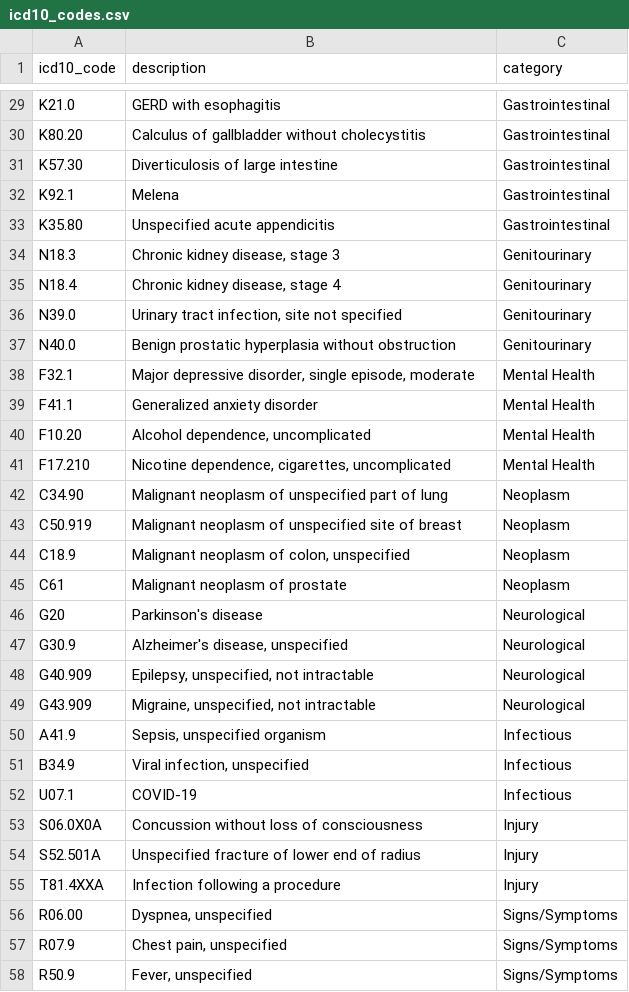
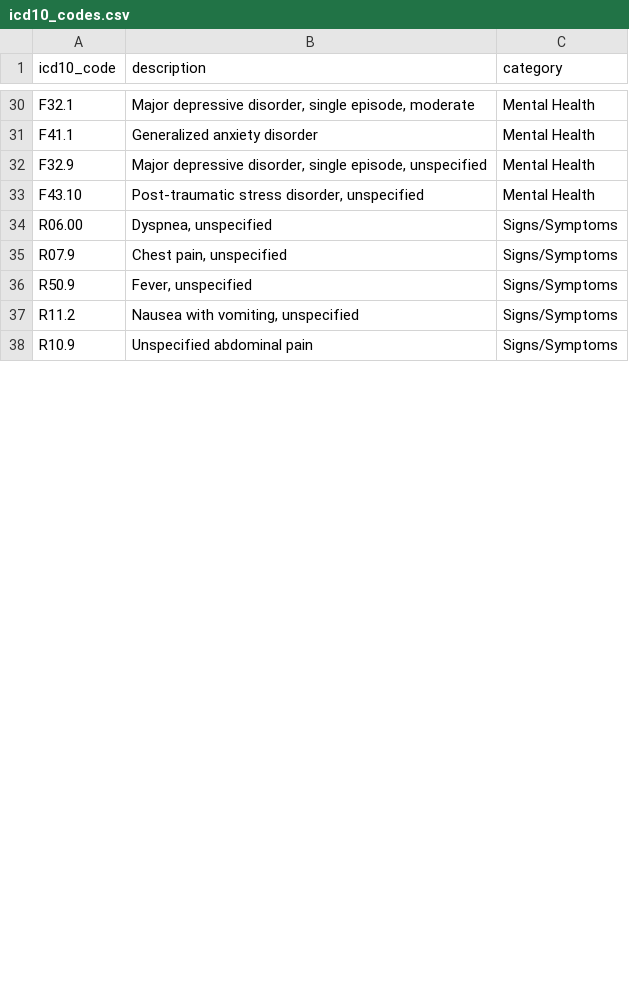
Before and after one commit to marcjimz/monte-carlo-supervisor, a CSV file: data/icd10_codes.csv, drawn as a sheet; only a part is shown, gaps mark what is left out; the shorter side is filled out with more unchanged rows; removed rows and columns are numbered as before the commit, all else as after; the diff covers the shown part only; the diff names each change by its address in the sheet, - before the commit and + after, or states it on an @@ line.

Commit message:
feat: pivot to women's health virtual care hypothesis testing
Refocus the entire solution on women's health virtual care partnership
evaluation. Replace general hospital data, metric views, and simulation
types with WH-specific implementations. Add two hypothesis testing
models (H2: cost comparison, H5: system cost ROI) with multi-metric
Gold aggregation.

Synthetic data: 10K all-female 18+ patients, 50K encounters across 7
WH departments (OB/GYN primary), WH ICD-10/CPT codes, bimodal age.

Simulation types: remove ed_wait_time, length_of_stay, readmission_rate;
keep patient_volume, revenue; add cost_comparison (LogNormal cohort),
system_cost_roi (multi-year inflation + reduction + ROI).

MAS: rename to Womens-Health-MC-Supervisor, WH routing/examples,
notebook 06 deletes old Hospital-Monte-Carlo-Supervisor on deploy.

182 tests pass.

Co-authored-by: Isaac

```diff
--- a/data/icd10_codes.csv
+++ b/data/icd10_codes.csv
@@ row 29 moved to row 39: K21.0 @@
@@ row 30 moved to row 40: K80.20 @@
@@ row 31 moved to row 41: K57.30 @@
-row 32: K92.1 | Melena | Gastrointestinal
-row 33: K35.80 | Unspecified acute appendicitis | Gastrointestinal
@@ row 34 moved to row 18: N18.3 @@
-row 35: N18.4 | Chronic kidney disease, stage 4 | Genitourinary
@@ row 36 moved to row 17: N39.0 @@
-row 37: N40.0 | Benign prostatic hyperplasia without obstruction | Genitourinary
-row 40: F10.20 | Alcohol dependence, uncomplicated | Mental Health
+row 32: F32.9 | Major depressive disorder, single episode, unspecified | Mental Health
-A33 (icd10_code): F17.210
+A33 (icd10_code): F43.10
-B33 (description): Nicotine dependence, cigarettes, uncomplicated
+B33 (description): Post-traumatic stress disorder, unspecified
-row 42: C34.90 | Malignant neoplasm of unspecified part of lung | Neoplasm
-row 43: C50.919 | Malignant neoplasm of unspecified site of breast | Neoplasm
-row 44: C18.9 | Malignant neoplasm of colon, unspecified | Neoplasm
-row 45: C61 | Malignant neoplasm of prostate | Neoplasm
-row 46: G20 | Parkinson's disease | Neurological
-row 47: G30.9 | Alzheimer's disease, unspecified | Neurological
-row 48: G40.909 | Epilepsy, unspecified, not intractable | Neurological
-row 49: G43.909 | Migraine, unspecified, not intractable | Neurological
@@ row 50 moved to row 42: A41.9 @@
@@ row 51 moved to row 43: B34.9 @@
-row 52: U07.1 | COVID-19 | Infectious
-row 53: S06.0X0A | Concussion without loss of consciousness | Injury
-row 54: S52.501A | Unspecified fracture of lower end of radius | Injury
-row 55: T81.4XXA | Infection following a procedure | Injury
```
Also changed, not shown: 17 added rows and 18 removed rows elsewhere in this file, data/cpt_codes.csv, data/facilities.csv, 32 other files.
